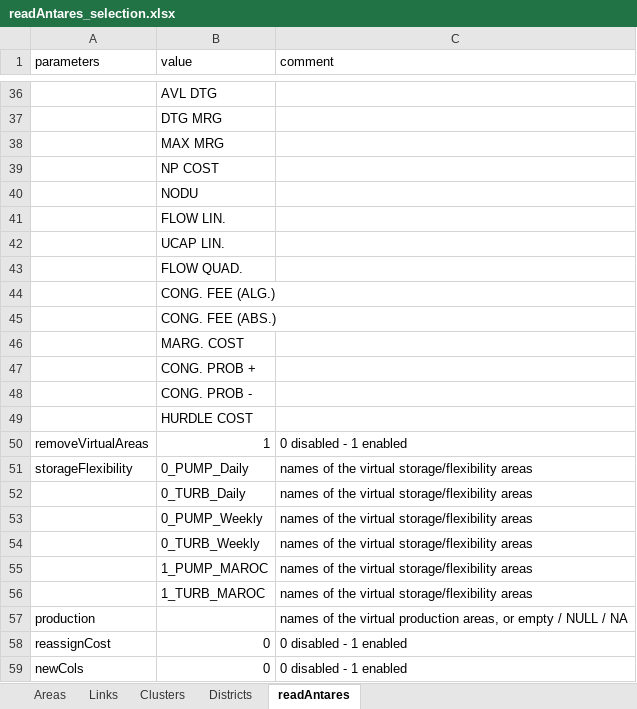
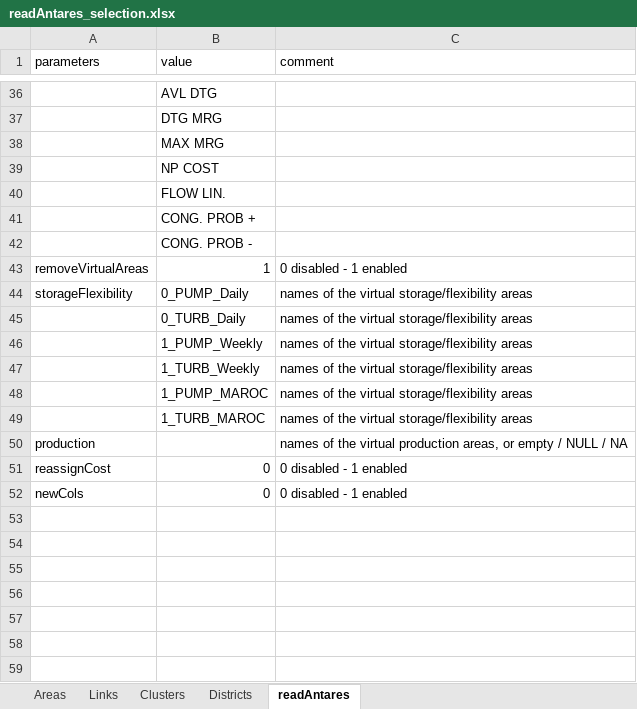
Before and after one commit to armhels/antaresVizMedTSO, an Excel workbook: inst/application/www/readAntares_selection.xlsx, sheet readAntares, drawn as a sheet; only a part is shown, gaps mark what is left out; values as stored, in another font and other column widths than the file's, no borders; removed rows and columns are numbered as before the commit, all else as after; the diff names each change by its address in the sheet, - before the commit and + after, or states it on an @@ line.

Commit message:
udpate default selection file

```diff
--- a/inst/application/www/readAntares_selection.xlsx (sheet readAntares)
+++ b/inst/application/www/readAntares_selection.xlsx (sheet readAntares)
-row 40:  | NODU
-row 42:  | UCAP LIN.
-row 43:  | FLOW QUAD.
-row 44:  | CONG. FEE (ALG.)
-row 45:  | CONG. FEE (ABS.)
-row 46:  | MARG. COST
-row 49:  | HURDLE COST
-B46 (value): 0_PUMP_Weekly
+B46 (value): 1_PUMP_Weekly
-B47 (value): 0_TURB_Weekly
+B47 (value): 1_TURB_Weekly
```
Also changed, not shown: sheet Areas.
